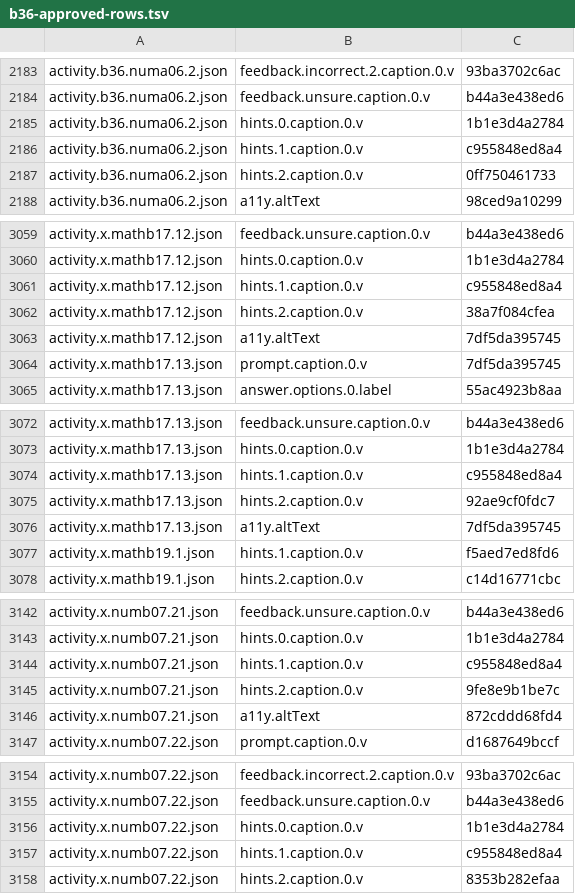
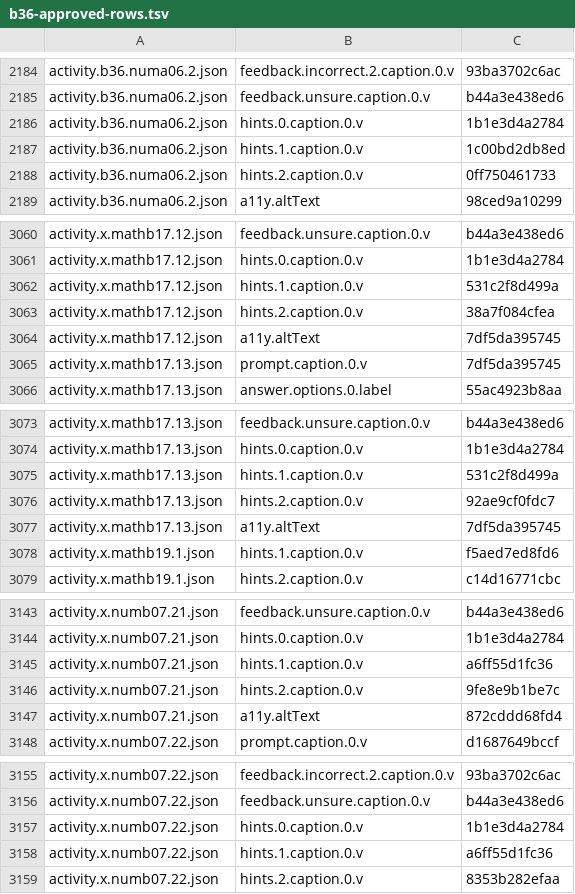
Before and after one commit to ramfridman/Children-Learning-App, a TSV file: docs/review/b36-approved-rows.tsv, drawn as a sheet; only a part is shown, gaps mark what is left out; the diff covers the shown part only.

```diff
--- a/docs/review/b36-approved-rows.tsv
+++ b/docs/review/b36-approved-rows.tsv
@@ -2185,3 +2186,3 @@ activity.b36.numa06.2.json	feedback.unsure.caption.0.v	b44a3e438ed6
 activity.b36.numa06.2.json	hints.0.caption.0.v	1b1e3d4a2784
-activity.b36.numa06.2.json	hints.1.caption.0.v	c955848ed8a4
+activity.b36.numa06.2.json	hints.1.caption.0.v	1c00bd2db8ed
 activity.b36.numa06.2.json	hints.2.caption.0.v	0ff750461733
@@ -3060,3 +3061,3 @@ activity.x.mathb17.12.json	feedback.unsure.caption.0.v	b44a3e438ed6
 activity.x.mathb17.12.json	hints.0.caption.0.v	1b1e3d4a2784
-activity.x.mathb17.12.json	hints.1.caption.0.v	c955848ed8a4
+activity.x.mathb17.12.json	hints.1.caption.0.v	531c2f8d499a
 activity.x.mathb17.12.json	hints.2.caption.0.v	38a7f084cfea
@@ -3073,3 +3074,3 @@ activity.x.mathb17.13.json	feedback.unsure.caption.0.v	b44a3e438ed6
 activity.x.mathb17.13.json	hints.0.caption.0.v	1b1e3d4a2784
-activity.x.mathb17.13.json	hints.1.caption.0.v	c955848ed8a4
+activity.x.mathb17.13.json	hints.1.caption.0.v	531c2f8d499a
 activity.x.mathb17.13.json	hints.2.caption.0.v	92ae9cf0fdc7
@@ -3143,3 +3144,3 @@ activity.x.numb07.21.json	feedback.unsure.caption.0.v	b44a3e438ed6
 activity.x.numb07.21.json	hints.0.caption.0.v	1b1e3d4a2784
-activity.x.numb07.21.json	hints.1.caption.0.v	c955848ed8a4
+activity.x.numb07.21.json	hints.1.caption.0.v	a6ff55d1fc36
 activity.x.numb07.21.json	hints.2.caption.0.v	9fe8e9b1be7c
@@ -3156,3 +3157,3 @@ activity.x.numb07.22.json	feedback.unsure.caption.0.v	b44a3e438ed6
 activity.x.numb07.22.json	hints.0.caption.0.v	1b1e3d4a2784
-activity.x.numb07.22.json	hints.1.caption.0.v	c955848ed8a4
+activity.x.numb07.22.json	hints.1.caption.0.v	a6ff55d1fc36
 activity.x.numb07.22.json	hints.2.caption.0.v	8353b282efaa
```
Also changed, not shown: 1 added row and 4 edited cells elsewhere in this file, 4 other files.
